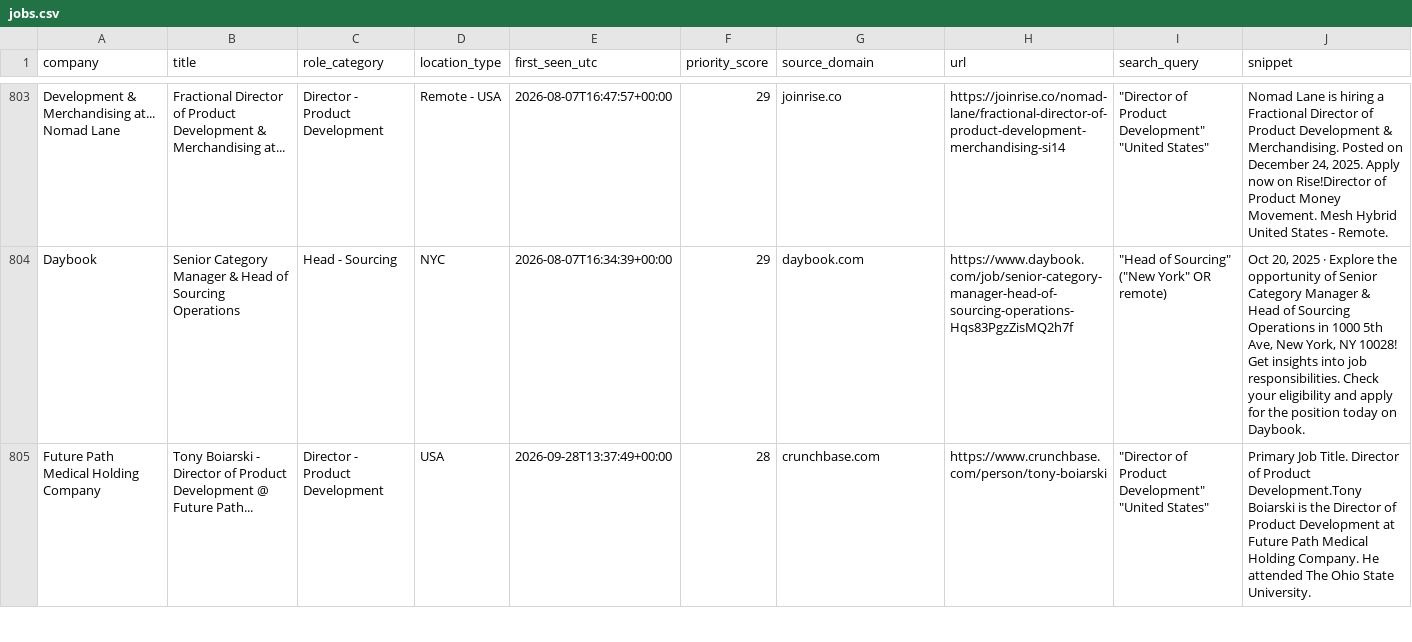
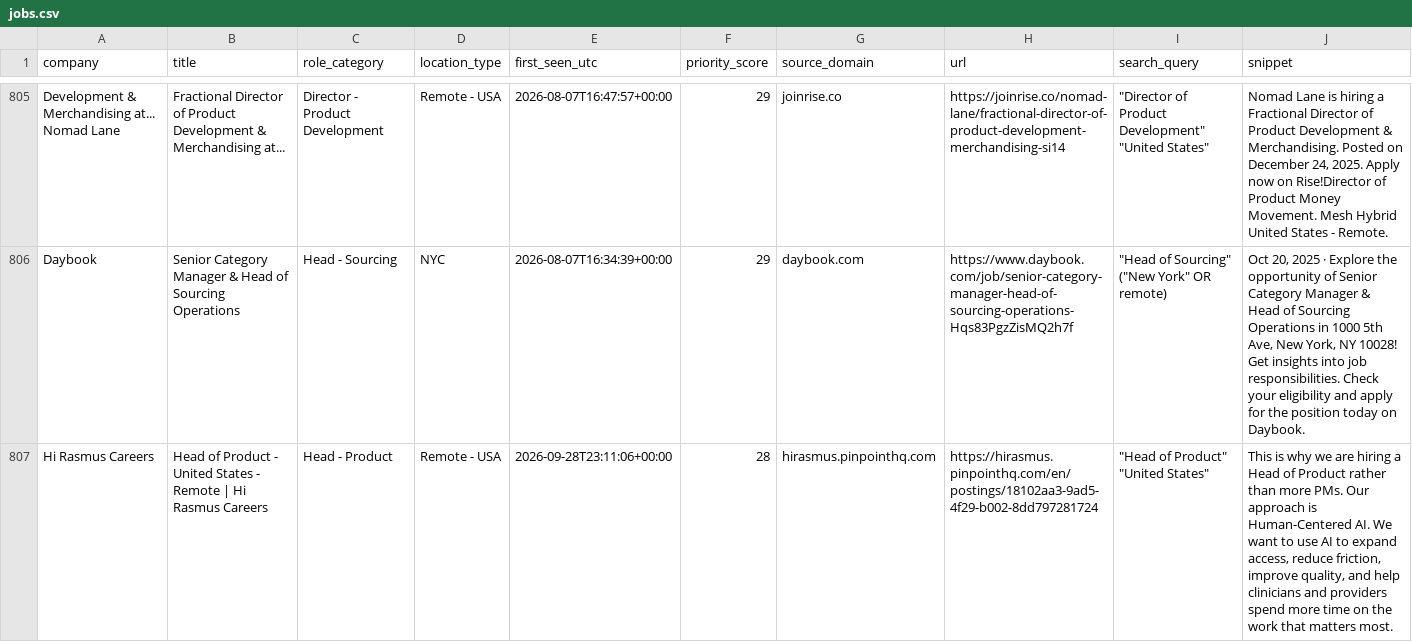
Before and after one commit to nycitydrew-collab/product-leadership-job-finder, a CSV file: jobs.csv, drawn as a sheet; only a part is shown, gaps mark what is left out; the shorter side is filled out with more unchanged rows; the diff covers the shown part only; the diff names each change by its address in the sheet, - before the commit and + after, or states it on an @@ line.

```diff
--- a/jobs.csv
+++ b/jobs.csv
+row 807: Hi Rasmus Careers | Head of Product - United States - Remote | Hi Rasmus Careers | Head - Product | Remote - USA | 2026-09-28T23:11:06+00:00 | 28 | hirasmus.pinpointhq.com | https://hirasmus.pinpointhq.com/en/postings/18102aa3-9ad5-4f29-b002-8dd797281724 | "Head of Product" "United States" | This is why we are hiring a Head of Product rather than more PMs. Our approach is Human-Centered AI. We want to use AI to expand access, reduce friction, improve quality, and help clinicians and providers spend more time on the work that matters most.
```
Also changed, not shown: 3 added rows elsewhere in this file.
